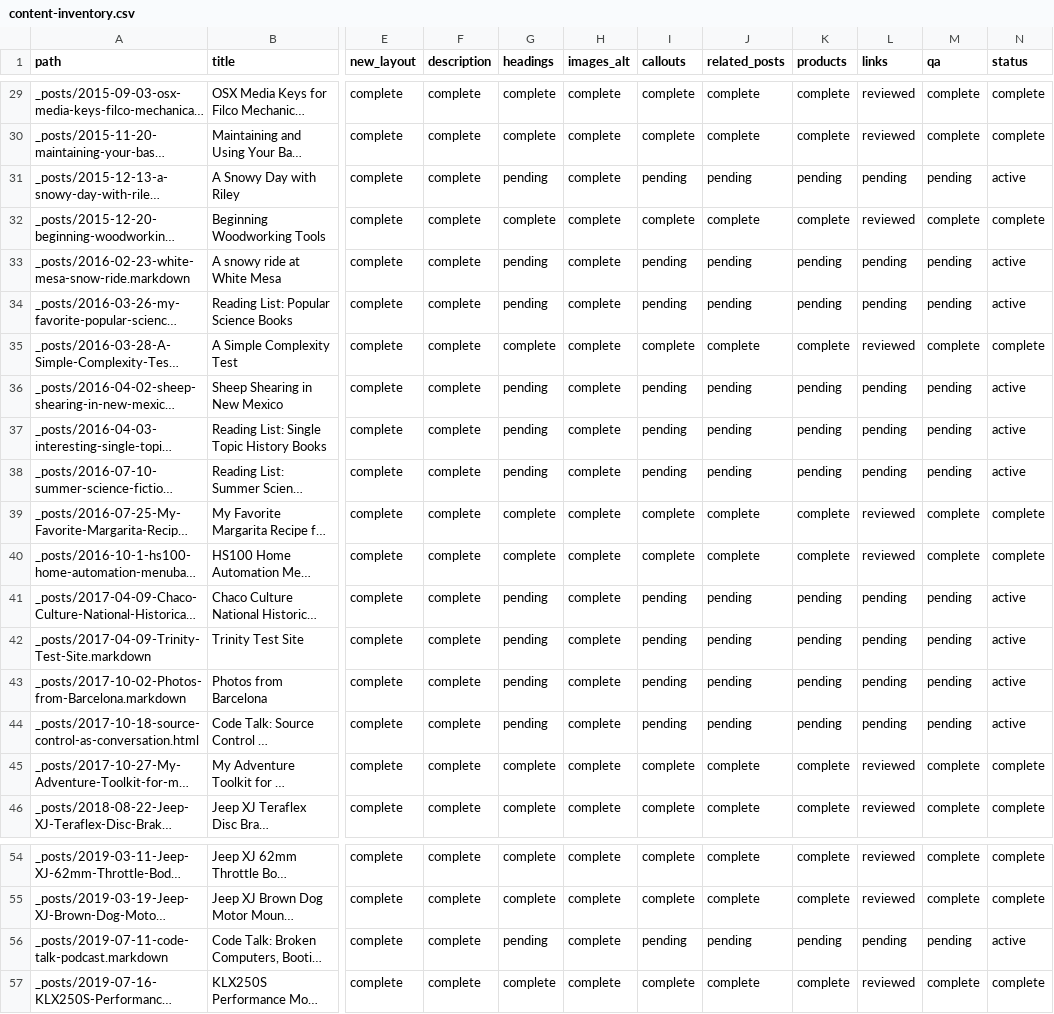
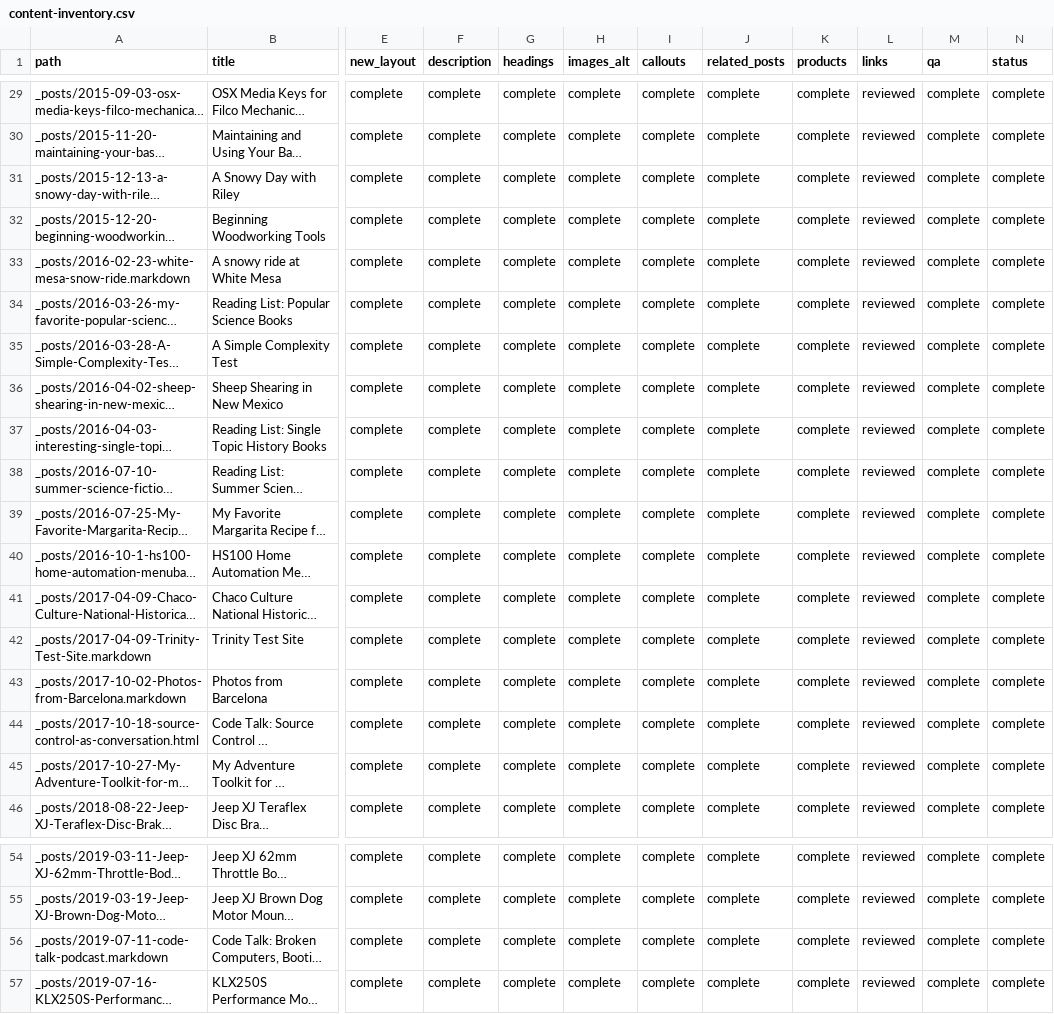
Before and after one commit to craig-davis/craig-davis.github.io, a CSV file: docs/modernization/content-inventory.csv, drawn as a sheet; only a part is shown, gaps mark what is left out; long unchanged cells end in …; the diff covers the shown part only; the diff names each change by its address in the sheet, - before the commit and + after, or states it on an @@ line.

```diff
--- a/docs/modernization/content-inventory.csv
+++ b/docs/modernization/content-inventory.csv
-G31 (headings): pending
+G31 (headings): complete
-I31 (callouts): pending
+I31 (callouts): complete
-J31 (related_posts): pending
+J31 (related_posts): complete
-K31 (products): pending
+K31 (products): complete
-L31 (links): pending
+L31 (links): reviewed
-M31 (qa): pending
+M31 (qa): complete
-N31 (status): active
+N31 (status): complete
-G33:G34 (headings): pending
+G33:G34 (headings): complete
-I33:I34 (callouts): pending
+I33:I34 (callouts): complete
-J33:J34 (related_posts): pending
+J33:J34 (related_posts): complete
-K33:K34 (products): pending
+K33:K34 (products): complete
-L33:L34 (links): pending
+L33:L34 (links): reviewed
-M33:M34 (qa): pending
+M33:M34 (qa): complete
-N33:N34 (status): active
+N33:N34 (status): complete
-G36:G38 (headings): pending
+G36:G38 (headings): complete
-I36:I38 (callouts): pending
+I36:I38 (callouts): complete
-J36:J38 (related_posts): pending
+J36:J38 (related_posts): complete
-K36:K38 (products): pending
+K36:K38 (products): complete
-L36:L38 (links): pending
+L36:L38 (links): reviewed
-M36:M38 (qa): pending
+M36:M38 (qa): complete
-N36:N38 (status): active
+N36:N38 (status): complete
-G41:G44 (headings): pending
+G41:G44 (headings): complete
-I41:I44 (callouts): pending
+I41:I44 (callouts): complete
-J41:J44 (related_posts): pending
+J41:J44 (related_posts): complete
-K41:K44 (products): pending
+K41:K44 (products): complete
-L41:L44 (links): pending
+L41:L44 (links): reviewed
-M41:M44 (qa): pending
+M41:M44 (qa): complete
-N41:N44 (status): active
+N41:N44 (status): complete
-G56 (headings): pending
+G56 (headings): complete
-I56 (callouts): pending
+I56 (callouts): complete
-J56 (related_posts): pending
+J56 (related_posts): complete
-K56 (products): pending
+K56 (products): complete
-L56 (links): pending
+L56 (links): reviewed
-M56 (qa): pending
+M56 (qa): complete
-N56 (status): active
+N56 (status): complete
```
Also changed, not shown: 21 edited cells elsewhere in this file, 18 other files.
